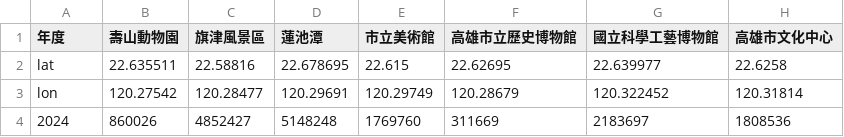
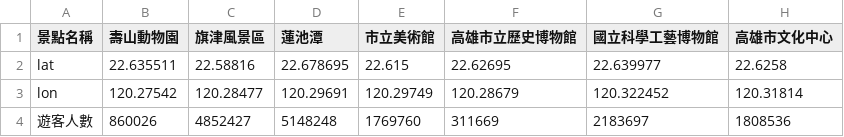
Before and after one commit to harejan/1029streamlit-3Dwebmaps-01, a CSV file: kaohsiung_tourist.csv, drawn as a sheet; only a part is shown; the diff names each change by its address in the sheet, - before the commit and + after, or states it on an @@ line.

Commit message:
modified:   kaohsiung_tourist.csv 	modified:   page_3Dmap-1.py

```diff
--- a/kaohsiung_tourist.csv
+++ b/kaohsiung_tourist.csv
-A1: 年度
+A1: 景點名稱
-A4 (景點名稱): 2024
+A4 (景點名稱): 遊客人數
```
Also changed, not shown: 1 other file.
